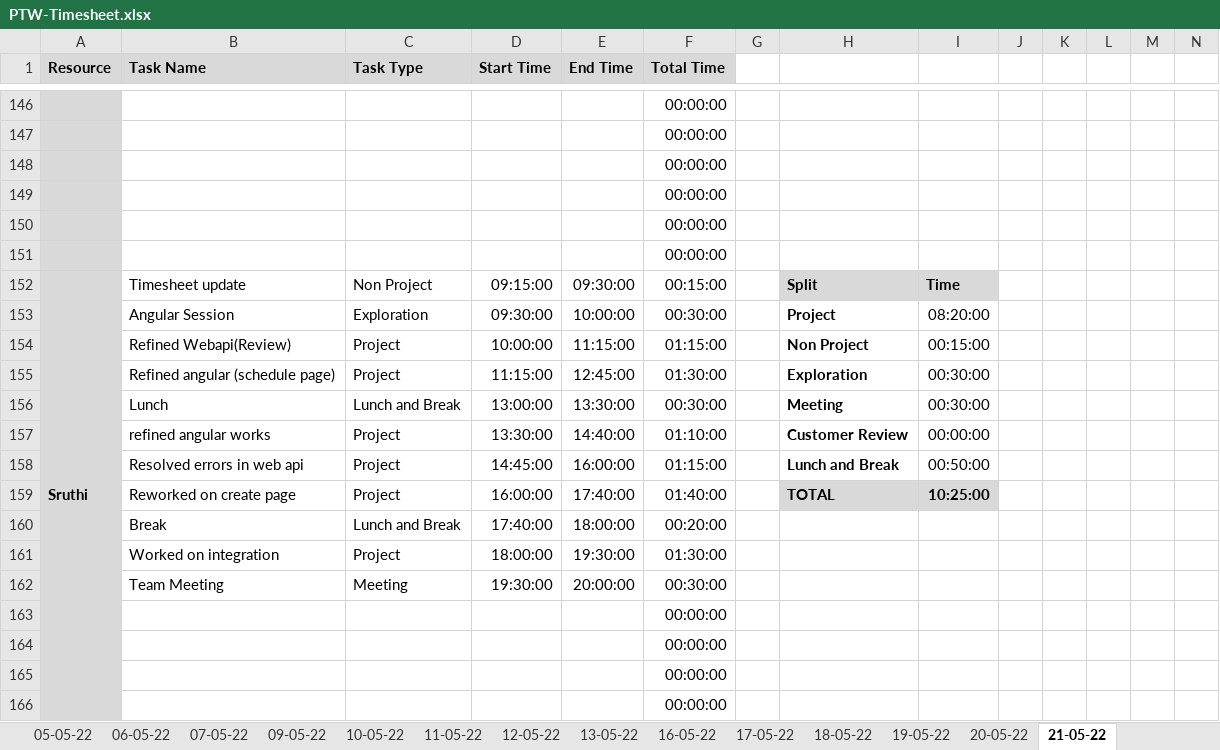
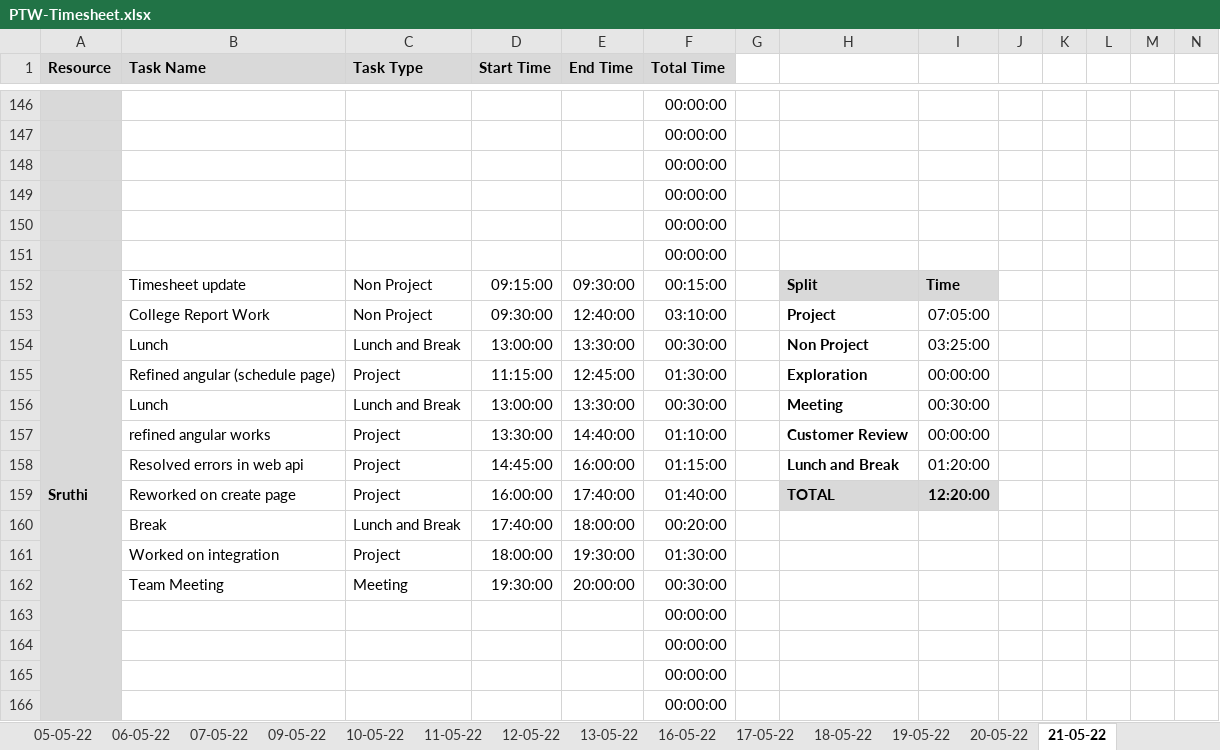
Before and after one commit to TEAM-EUPHORIA/TEAM-EUPHORIA-TMS, an Excel workbook: Process/Timesheet/PTW-Timesheet.xlsx, sheet 21-05-22, drawn as a sheet; only a part is shown, gaps mark what is left out; values as stored, in another font and other column widths than the file's, no borders; conditional formats not drawn; removed rows and columns are numbered as before the commit, all else as after; rows hold the shown columns only; the diff covers the shown part only; the diff names each change by its address in the sheet, - before the commit and + after, or states it on an @@ line.

```diff
--- a/Process/Timesheet/PTW-Timesheet.xlsx (sheet 21-05-22)
+++ b/Process/Timesheet/PTW-Timesheet.xlsx (sheet 21-05-22)
-B153 (Task Name): Angular Session
+B153 (Task Name): College Report Work
-C153 (Task Type): Exploration
+C153 (Task Type): Non Project
-E153 (End Time): 10:00:00
+E153 (End Time): 12:40:00
-F153 (Total Time): 00:30:00
+F153 (Total Time): 03:10:00
-I153: 08:20:00
+I153: 07:05:00
-row 154:  | Refined Webapi(Review) | Project | 10:00:00 | 11:15:00 | 01:15:00 |  | Non Project | 00:15:00
+row 154:  | Lunch | Lunch and Break | 13:00:00 | 13:30:00 | 00:30:00 |  | Non Project | 03:25:00
-I155: 00:30:00
+I155: 00:00:00
-I158: 00:50:00
+I158: 01:20:00
-I159: 10:25:00
+I159: 12:20:00
```
Also changed, not shown: 3 added rows, 3 removed rows, 27 edited cells and cell formats elsewhere in this sheet, formulas that keep their value.
